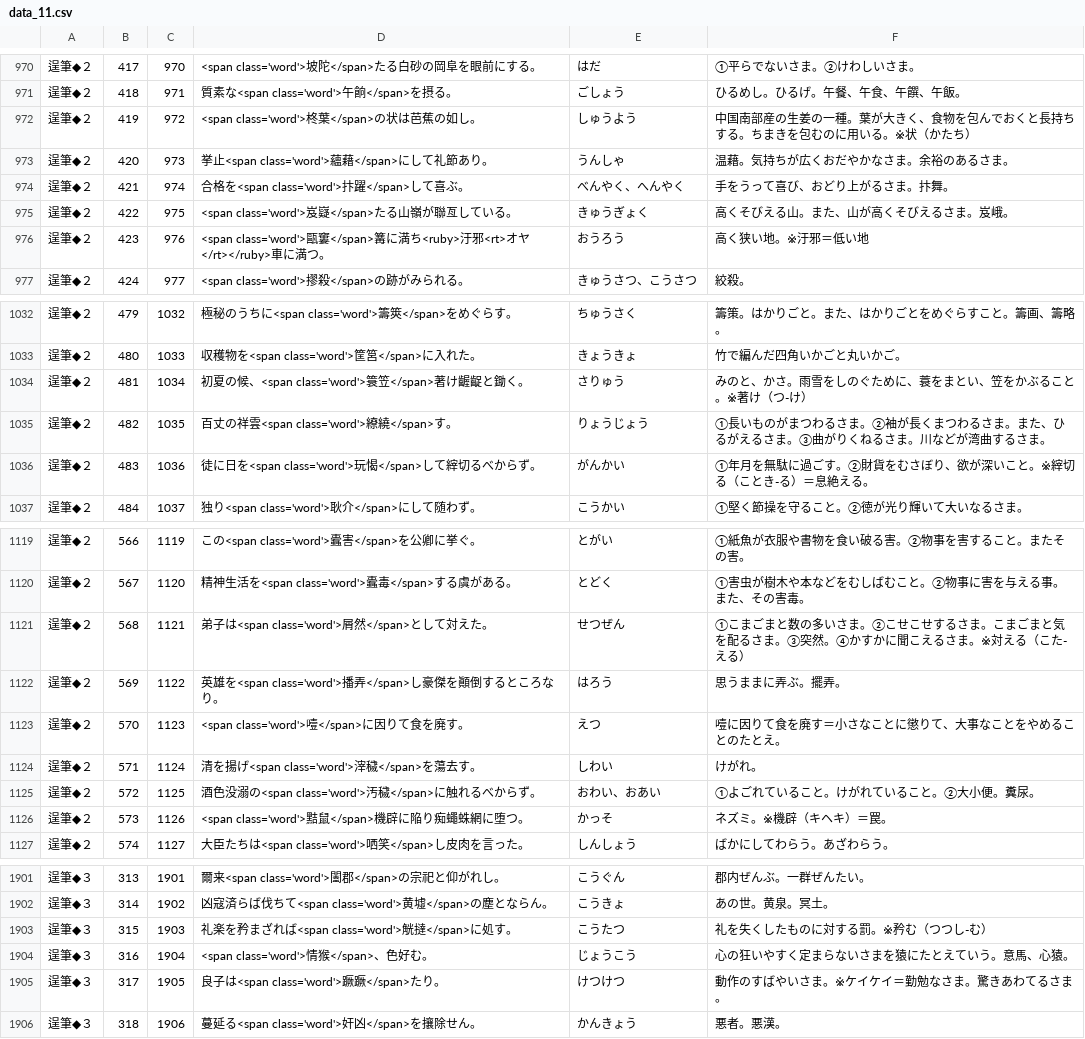
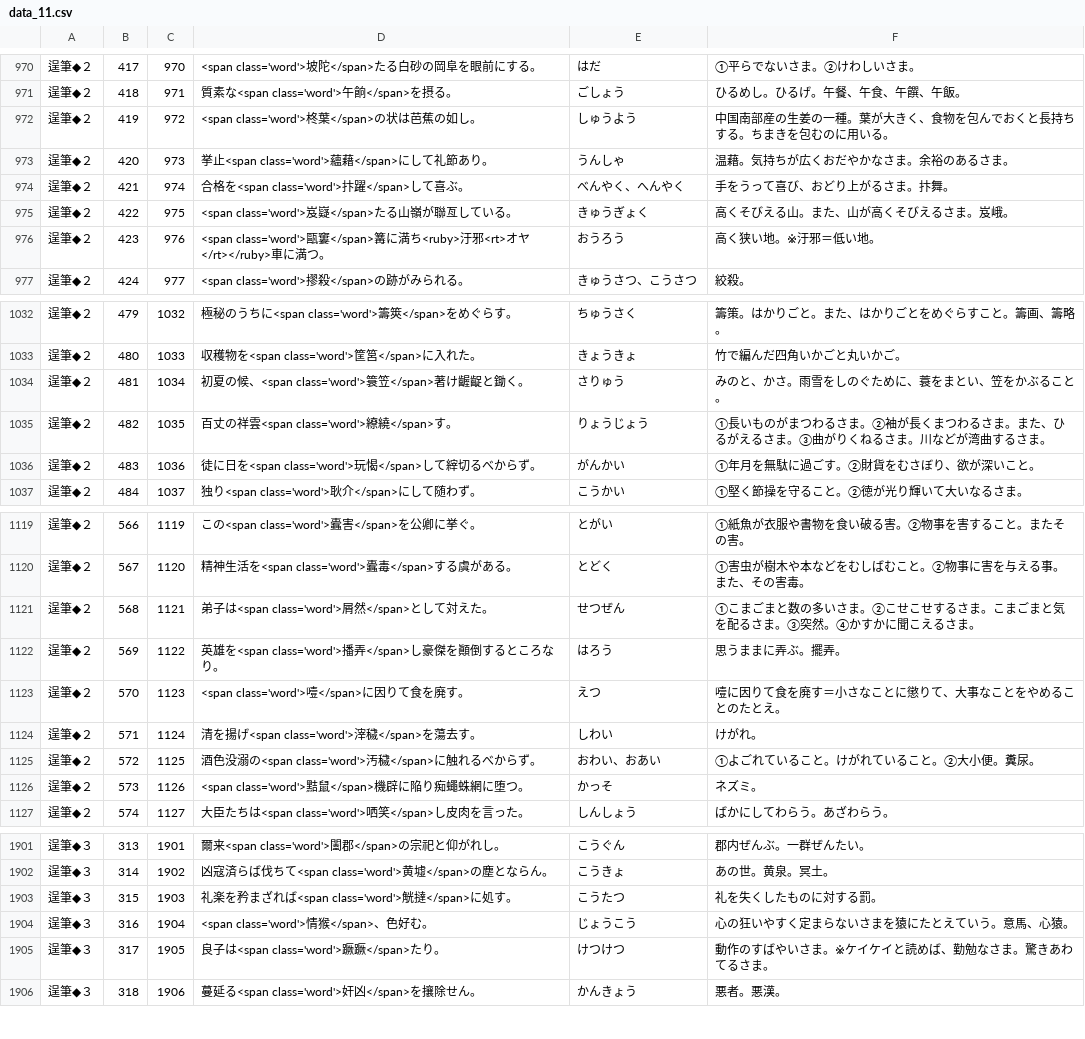
Before and after one commit to milchibi/milchibi.github.io, a CSV file: data_11.csv, drawn as a sheet; only a part is shown, gaps mark what is left out; the diff covers the shown part only.

Commit message:
Update data_11.csv

```diff
--- a/data_11.csv
+++ b/data_11.csv
@@ -971,3 +971,3 @@
 逞筆◆２,418,971,質素な<span class='word'>午餉</span>を摂る。,ごしょう,ひるめし。ひるげ。午餐、午食、午饌、午飯。
-逞筆◆２,419,972,<span class='word'>柊葉</span>の状は芭蕉の如し。,しゅうよう,中国南部産の生姜の一種。葉が大きく、食物を包んでおくと長持ちする。ちまきを包むのに用いる。※状（かたち）
+逞筆◆２,419,972,<span class='word'>柊葉</span>の状は芭蕉の如し。,しゅうよう,中国南部産の生姜の一種。葉が大きく、食物を包んでおくと長持ちする。ちまきを包むのに用いる。
 逞筆◆２,420,973,挙止<span class='word'>蘊藉</span>にして礼節あり。,うんしゃ,温藉。気持ちが広くおだやかなさま。余裕のあるさま。
@@ -975,3 +975,3 @@
 逞筆◆２,422,975,<span class='word'>岌嶷</span>たる山嶺が聯亙している。,きゅうぎょく,高くそびえる山。また、山が高くそびえるさま。岌峨。
-逞筆◆２,423,976,<span class='word'>甌窶</span>篝に満ち<ruby>汙邪<rt>オヤ</rt></ruby>車に満つ。,おうろう,高く狭い地。※汙邪＝低い地
+逞筆◆２,423,976,<span class='word'>甌窶</span>篝に満ち<ruby>汙邪<rt>オヤ</rt></ruby>車に満つ。,おうろう,高く狭い地。※汙邪＝低い地。
 逞筆◆２,424,977,<span class='word'>摎殺</span>の跡がみられる。,きゅうさつ、こうさつ,絞殺。
@@ -1033,5 +1033,5 @@
 逞筆◆２,480,1033,収穫物を<span class='word'>筐筥</span>に入れた。,きょうきょ,竹で編んだ四角いかごと丸いかご。
-逞筆◆２,481,1034,初夏の候、<span class='word'>簑笠</span>著け齷齪と鋤く。,さりゅう,みのと、かさ。雨雪をしのぐために、蓑をまとい、笠をかぶること。※著け（つ-け）
+逞筆◆２,481,1034,初夏の候、<span class='word'>簑笠</span>著け齷齪と鋤く。,さりゅう,みのと、かさ。雨雪をしのぐために、蓑をまとい、笠をかぶること。
 逞筆◆２,482,1035,百丈の祥雲<span class='word'>繚繞</span>す。,りょうじょう,①長いものがまつわるさま。②袖が長くまつわるさま。また、ひるがえるさま。③曲がりくねるさま。川などが湾曲するさま。
-逞筆◆２,483,1036,徒に日を<span class='word'>玩愒</span>して縡切るべからず。,がんかい,①年月を無駄に過ごす。②財貨をむさぼり、欲が深いこと。※縡切る（ことき-る）＝息絶える。
+逞筆◆２,483,1036,徒に日を<span class='word'>玩愒</span>して縡切るべからず。,がんかい,①年月を無駄に過ごす。②財貨をむさぼり、欲が深いこと。
 逞筆◆２,484,1037,独り<span class='word'>耿介</span>にして随わず。,こうかい,①堅く節操を守ること。②徳が光り輝いて大いなるさま。
@@ -1120,3 +1120,3 @@
 逞筆◆２,567,1120,精神生活を<span class='word'>蠹毒</span>する虞がある。,とどく,①害虫が樹木や本などをむしばむこと。②物事に害を与える事。また、その害毒。
-逞筆◆２,568,1121,弟子は<span class='word'>屑然</span>として対えた。,せつぜん,①こまごまと数の多いさま。②こせこせするさま。こまごまと気を配るさま。③突然。④かすかに聞こえるさま。※対える（こた-える）
+逞筆◆２,568,1121,弟子は<span class='word'>屑然</span>として対えた。,せつぜん,①こまごまと数の多いさま。②こせこせするさま。こまごまと気を配るさま。③突然。④かすかに聞こえるさま。
 逞筆◆２,569,1122,英雄を<span class='word'>播弄</span>し豪傑を顚倒するところなり。,はろう,思うままに弄ぶ。擺弄。
@@ -1125,3 +1125,3 @@
 逞筆◆２,572,1125,酒色没溺の<span class='word'>汚穢</span>に触れるべからず。,おわい、おあい,①よごれていること。けがれていること。②大小便。糞尿。
-逞筆◆２,573,1126,<span class='word'>黠鼠</span>機辟に陥り痴蠅蛛網に堕つ。,かっそ,ネズミ。※機辟（キヘキ）＝罠。
+逞筆◆２,573,1126,<span class='word'>黠鼠</span>機辟に陥り痴蠅蛛網に堕つ。,かっそ,ネズミ。
 逞筆◆２,574,1127,大臣たちは<span class='word'>哂笑</span>し皮肉を言った。,しんしょう,ばかにしてわらう。あざわらう。
@@ -1902,5 +1902,5 @@
 逞筆◆３,314,1902,凶寇済らば伐ちて<span class='word'>黄墟</span>の塵とならん。,こうきょ,あの世。黄泉。冥土。
-逞筆◆３,315,1903,礼楽を矜まざれば<span class='word'>觥撻</span>に処す。,こうたつ,礼を失くしたものに対する罰。※矜む（つつし-む）
+逞筆◆３,315,1903,礼楽を矜まざれば<span class='word'>觥撻</span>に処す。,こうたつ,礼を失くしたものに対する罰。
 逞筆◆３,316,1904,<span class='word'>情猴</span>、色好む。,じょうこう,心の狂いやすく定まらないさまを猿にたとえていう。意馬、心猿。
-逞筆◆３,317,1905,良子は<span class='word'>蹶蹶</span>たり。,けつけつ,動作のすばやいさま。※ケイケイ＝勤勉なさま。驚きあわてるさま。
+逞筆◆３,317,1905,良子は<span class='word'>蹶蹶</span>たり。,けつけつ,動作のすばやいさま。※ケイケイと読めば、勤勉なさま。驚きあわてるさま。
 逞筆◆３,318,1906,蔓延る<span class='word'>奸凶</span>を攘除せん。,かんきょう,悪者。悪漢。
```
Also changed, not shown: 35 edited cells elsewhere in this file.
